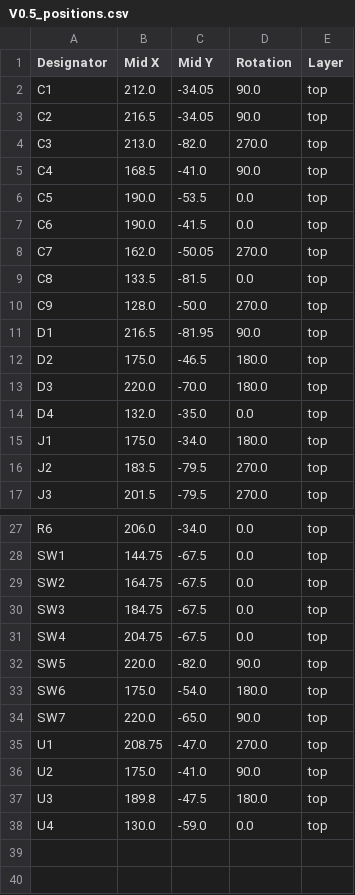
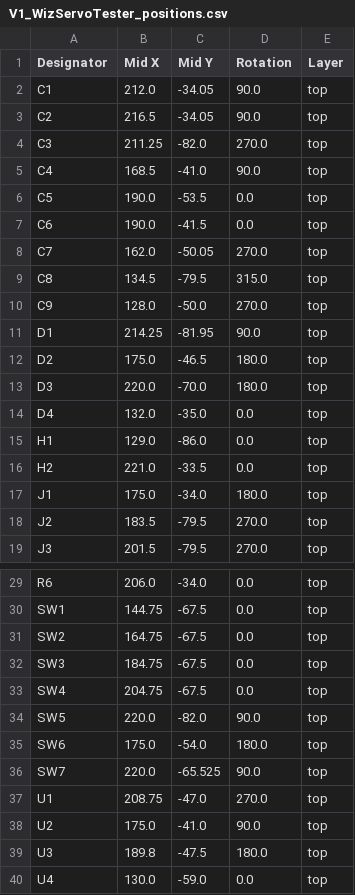
Before and after one commit to Abean2k/WizServoTester, a CSV file: Production/V1_WizServoTester_positions.csv (was PCB/production/V0.5_positions.csv), drawn as a sheet; only a part is shown, gaps mark what is left out.

Commit message:
Added Case and Production Files

```diff
--- a/PCB/production/V0.5_positions.csv
+++ b/Production/V1_WizServoTester_positions.csv
@@ -3,3 +3,3 @@ C1,212.0,-34.05,90.0,top
 C2,216.5,-34.05,90.0,top
-C3,213.0,-82.0,270.0,top
+C3,211.25,-82.0,270.0,top
 C4,168.5,-41.0,90.0,top
@@ -8,5 +8,5 @@ C6,190.0,-41.5,0.0,top
 C7,162.0,-50.05,270.0,top
-C8,133.5,-81.5,0.0,top
+C8,134.5,-79.5,315.0,top
 C9,128.0,-50.0,270.0,top
-D1,216.5,-81.95,90.0,top
+D1,214.25,-81.95,90.0,top
 D2,175.0,-46.5,180.0,top
@@ -14,2 +14,4 @@ D3,220.0,-70.0,180.0,top
 D4,132.0,-35.0,0.0,top
+H1,129.0,-86.0,0.0,top
+H2,221.0,-33.5,0.0,top
 J1,175.0,-34.0,180.0,top
@@ -33,3 +35,3 @@ SW5,220.0,-82.0,90.0,top
 SW6,175.0,-54.0,180.0,top
-SW7,220.0,-65.0,90.0,top
+SW7,220.0,-65.525,90.0,top
 U1,208.75,-47.0,270.0,top
```
Also changed, not shown: Production/V1_WizServoTester_bom.csv, 14 other files.
